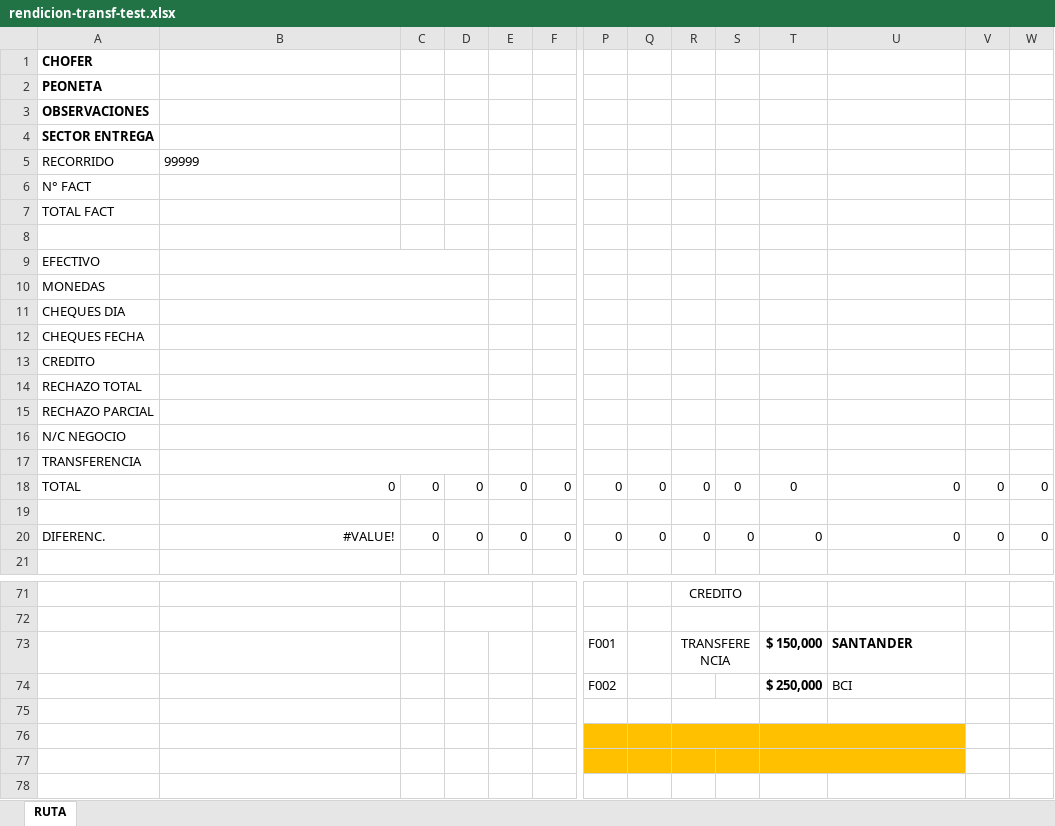
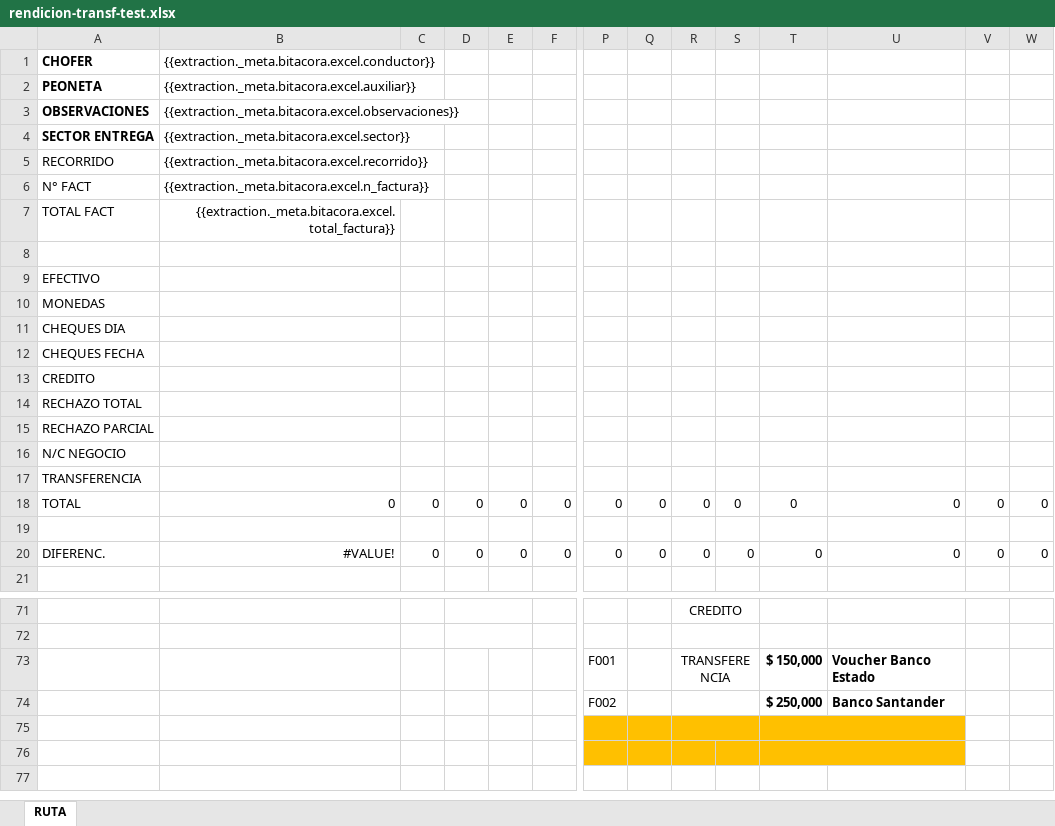
Before and after one commit to estebanrojasc/sephora, an Excel workbook: scripts/.tmp/rendicion-transf-test.xlsx, sheet RUTA, drawn as a sheet; only a part is shown, gaps mark what is left out; values as stored, in another font and other column widths than the file's, no borders; charts and pictures not drawn; rows hold the shown columns only; the diff names each change by its address in the sheet, - before the commit and + after, or states it on an @@ line.

```diff
--- a/scripts/.tmp/rendicion-transf-test.xlsx (sheet RUTA)
+++ b/scripts/.tmp/rendicion-transf-test.xlsx (sheet RUTA)
-B1: (empty)
+B1: {{extraction._meta.bitacora.excel.conductor}}
-B2: (empty)
+B2: {{extraction._meta.bitacora.excel.auxiliar}}
-B3: (empty)
+B3: {{extraction._meta.bitacora.excel.observaciones}}
-B4: (empty)
+B4: {{extraction._meta.bitacora.excel.sector}}
-B5: 99999
+B5: {{extraction._meta.bitacora.excel.recorrido}}
-B6: (empty)
+B6: {{extraction._meta.bitacora.excel.n_factura}}
-B7: (empty)
+B7: {{extraction._meta.bitacora.excel.total_factura}}
-B9:D9 merged
-B10:D10 merged
-B11:D11 merged
-B12:D12 merged
-B13:D13 merged
-B14:D14 merged
-B15:D15 merged
-B16:D16 merged
-B17:D17 merged
-U73: SANTANDER
+U73: Voucher Banco Estado
+R74:S74 merged
-U74: BCI
+U74: Banco Santander
-U74 bold: off
+U74 bold: on
-row 75: (empty)
```
Also changed, not shown: formulas that keep their value, 15 other files.
